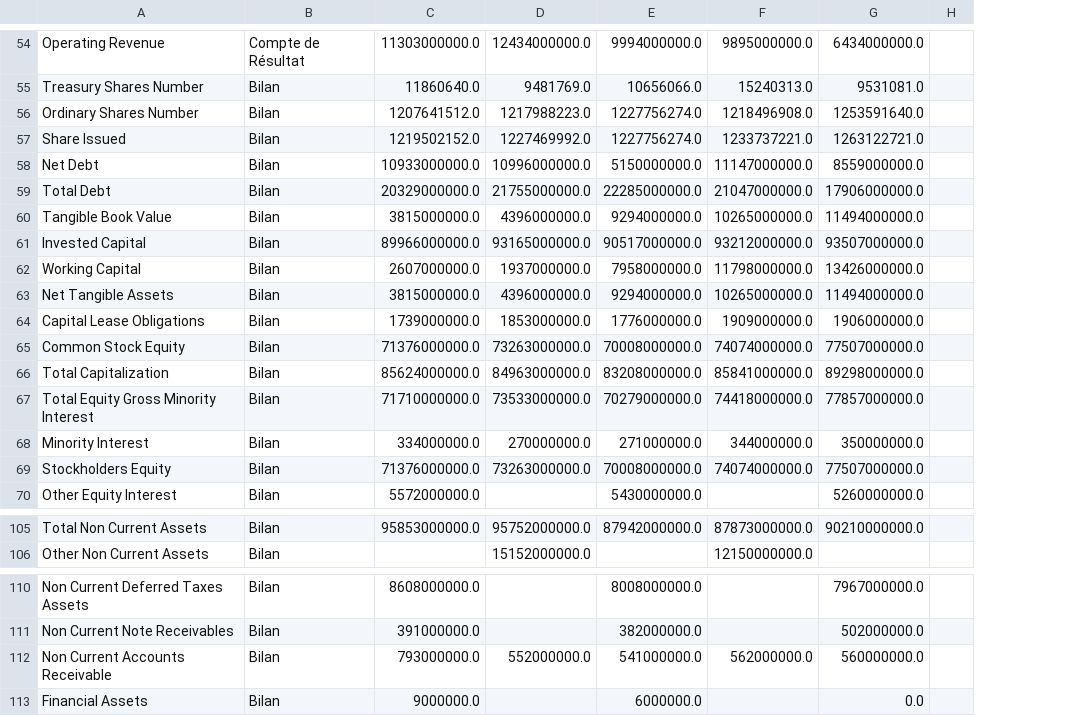
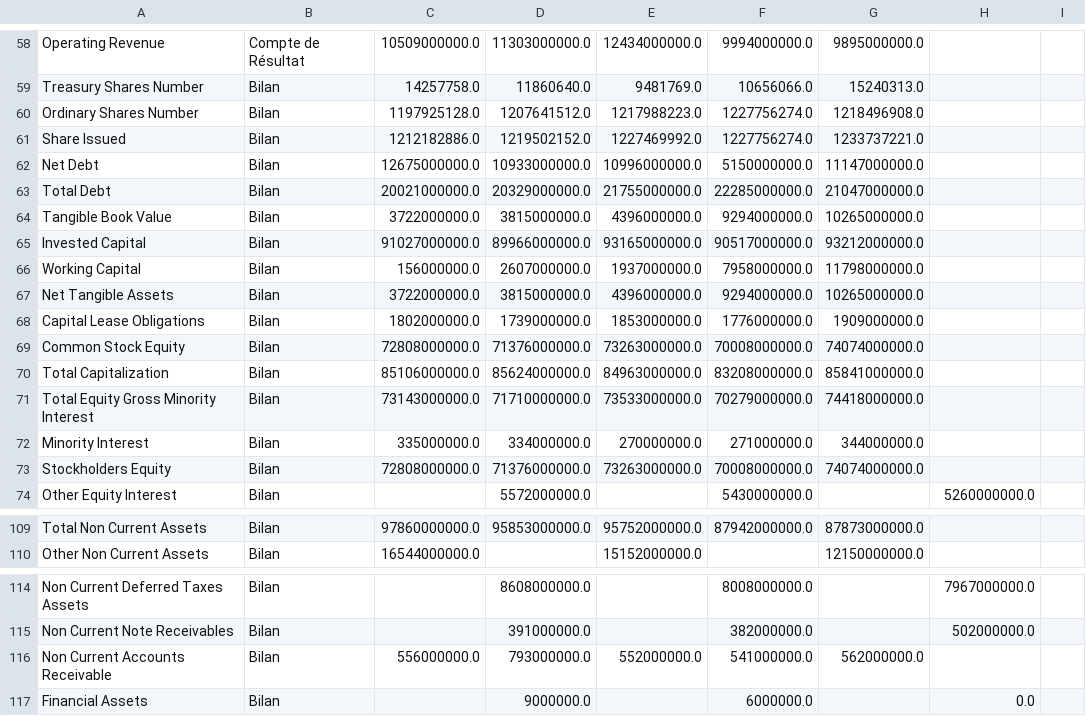
Before and after one commit to thomashossen/cgp-optimizer, a CSV file: historique/SAN.PA_quar.csv, drawn as a sheet; only a part is shown, gaps mark what is left out; addresses are those after the commit; the diff covers the shown part only; the diff names each change by its address in the sheet, - before the commit and + after, or states it on an @@ line.

```diff
--- a/historique/SAN.PA_quar.csv
+++ b/historique/SAN.PA_quar.csv
+column C, rows 58-73: 10509000000.0 | 14257758.0 | 1197925128.0 | 1212182886.0 | 12675000000.0 | 20021000000.0 | 3722000000.0 | 91027000000.0 | 156000000.0 | 3722000000.0 | 1802000000.0 | 72808000000.0 | 85106000000.0 | 73143000000.0 | 335000000.0 | 72808000000.0; rows 109-110: 97860000000.0 | 16544000000.0; row 116: 556000000.0
-H58: 6434000000.0
+H58: (empty)
-H59: 9531081.0
+H59: (empty)
-H60: 1253591640.0
+H60: (empty)
-H61: 1263122721.0
+H61: (empty)
-H62: 8559000000.0
+H62: (empty)
-H63: 17906000000.0
+H63: (empty)
-H64: 11494000000.0
+H64: (empty)
-H65: 93507000000.0
+H65: (empty)
-H66: 13426000000.0
+H66: (empty)
-H67: 11494000000.0
+H67: (empty)
-H68: 1906000000.0
+H68: (empty)
-H69: 77507000000.0
+H69: (empty)
-H70: 89298000000.0
+H70: (empty)
-H71: 77857000000.0
+H71: (empty)
-H72: 350000000.0
+H72: (empty)
-H73: 77507000000.0
+H73: (empty)
-H109: 90210000000.0
+H109: (empty)
-H116: 560000000.0
+H116: (empty)
```
Also changed, not shown: 4 added rows and 100 edited cells elsewhere in this file, historique/AIR.PA_cours.csv, historique/DG.PA_cours.csv, 47 other files.
